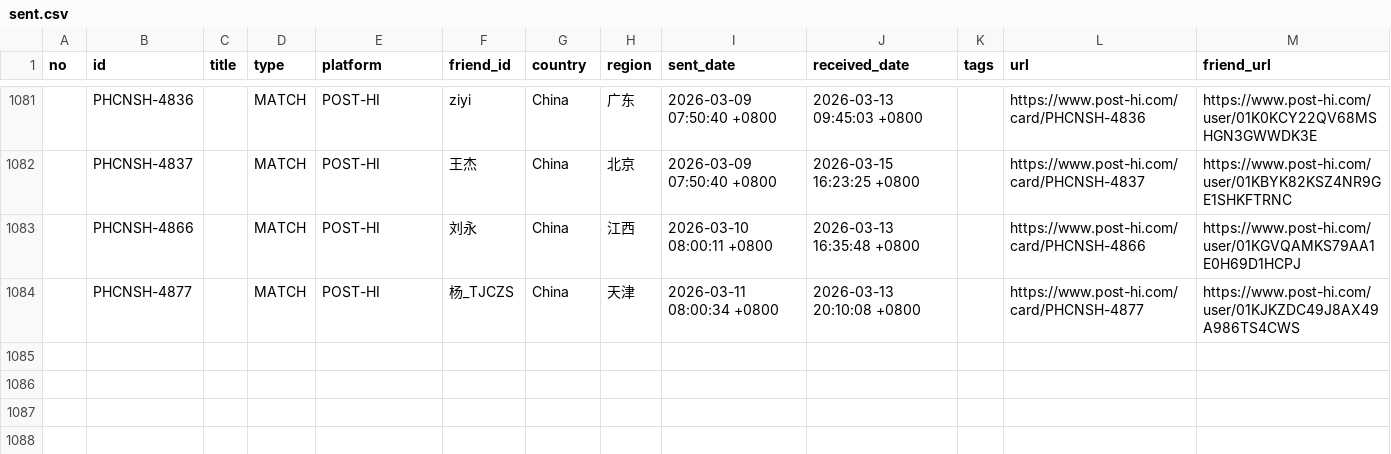
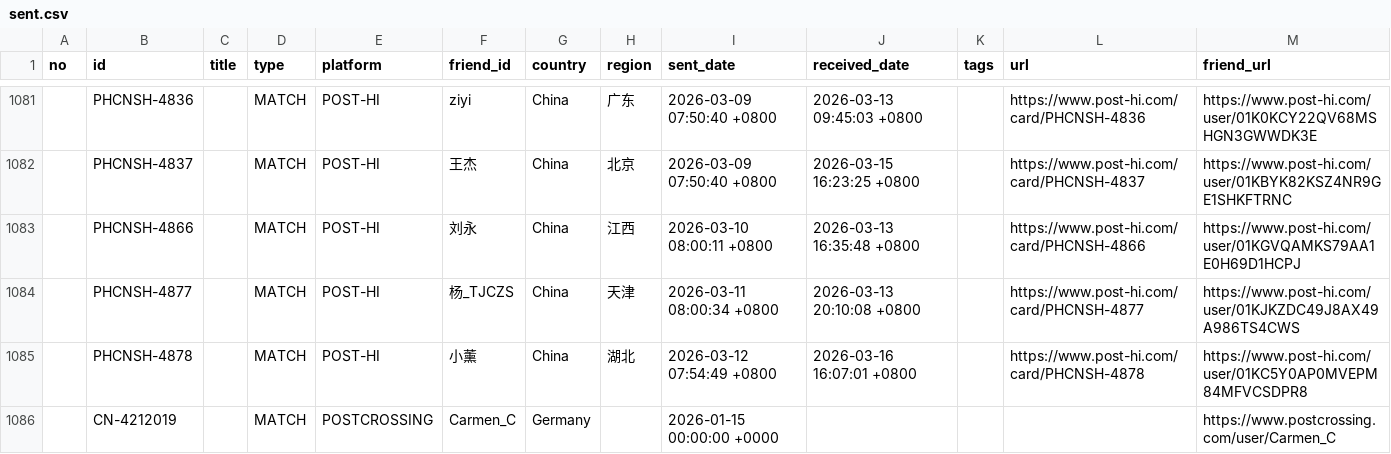
Before and after one commit to JiYouMCC/postcards, a CSV file: _data/sent.csv, drawn as a sheet; only a part is shown, gaps mark what is left out; the diff names each change by its address in the sheet, - before the commit and + after, or states it on an @@ line.

Commit message:
Add cards

```diff
--- a/_data/sent.csv
+++ b/_data/sent.csv
+row 1085:  | PHCNSH-4878 |  | MATCH | POST-HI | 小薰 | China | 湖北 | 2026-03-12 07:54:49 +0800 | 2026-03-16 16:07:01 +0800 |  | https://www.post-hi.com/card/PHCNSH-4878 | https://www.post-hi.com/user/01KC5Y0AP0MVEPM84MFVCSDPR8
+row 1086:  | CN-4212019 |  | MATCH | POSTCROSSING | Carmen_C | Germany |  | 2026-01-15 00:00:00 +0000 |  |  |  | https://www.postcrossing.com/user/Carmen_C
```
Also changed, not shown: _data/received.csv, 4 other files.
